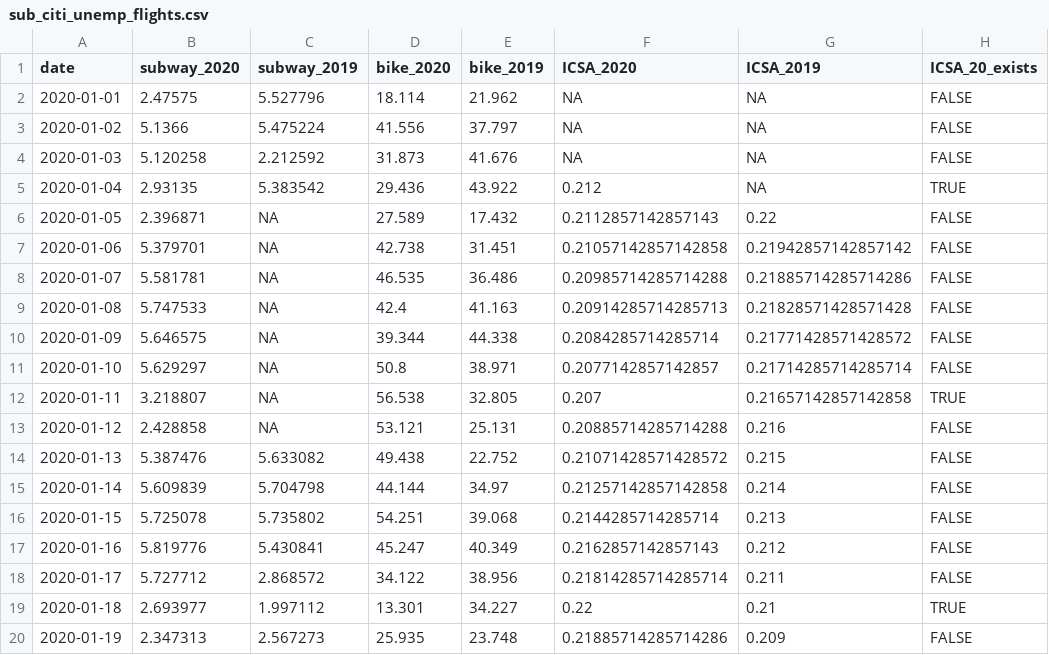
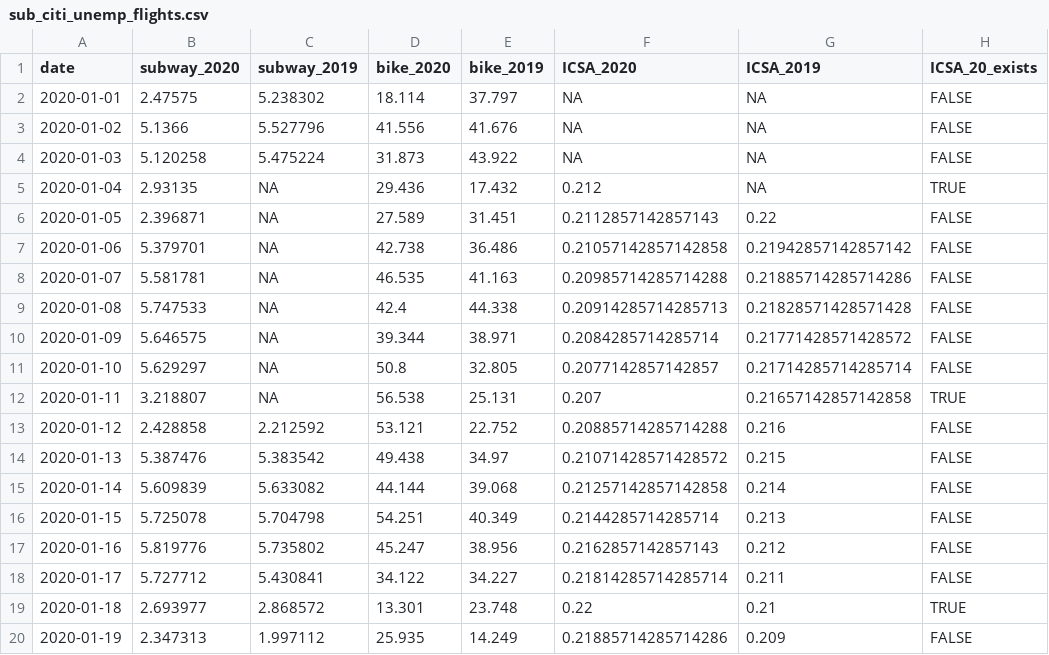
Before and after one commit to joemarlo/joemarlo.github.io, a CSV file: d3/covid-impact/data/sub_citi_unemp_flights.csv, drawn as a sheet; only a part is shown; the diff covers the shown part only; the diff names each change by its address in the sheet, - before the commit and + after, or states it on an @@ line.

```diff
--- a/d3/covid-impact/data/sub_citi_unemp_flights.csv
+++ b/d3/covid-impact/data/sub_citi_unemp_flights.csv
-C2 (subway_2019): 5.527796
+C2 (subway_2019): 5.238302
-E2 (bike_2019): 21.962
+E2 (bike_2019): 37.797
-C3 (subway_2019): 5.475224
+C3 (subway_2019): 5.527796
-E3 (bike_2019): 37.797
+E3 (bike_2019): 41.676
-C4 (subway_2019): 2.212592
+C4 (subway_2019): 5.475224
-E4 (bike_2019): 41.676
+E4 (bike_2019): 43.922
-C5 (subway_2019): 5.383542
+C5 (subway_2019): NA
-E5 (bike_2019): 43.922
+E5 (bike_2019): 17.432
-E6 (bike_2019): 17.432
+E6 (bike_2019): 31.451
-E7 (bike_2019): 31.451
+E7 (bike_2019): 36.486
-E8 (bike_2019): 36.486
+E8 (bike_2019): 41.163
-E9 (bike_2019): 41.163
+E9 (bike_2019): 44.338
-E10 (bike_2019): 44.338
+E10 (bike_2019): 38.971
-E11 (bike_2019): 38.971
+E11 (bike_2019): 32.805
-E12 (bike_2019): 32.805
+E12 (bike_2019): 25.131
-C13 (subway_2019): NA
+C13 (subway_2019): 2.212592
-E13 (bike_2019): 25.131
+E13 (bike_2019): 22.752
-C14 (subway_2019): 5.633082
+C14 (subway_2019): 5.383542
-E14 (bike_2019): 22.752
+E14 (bike_2019): 34.97
-C15 (subway_2019): 5.704798
+C15 (subway_2019): 5.633082
-E15 (bike_2019): 34.97
+E15 (bike_2019): 39.068
-C16 (subway_2019): 5.735802
+C16 (subway_2019): 5.704798
-E16 (bike_2019): 39.068
+E16 (bike_2019): 40.349
-C17 (subway_2019): 5.430841
+C17 (subway_2019): 5.735802
-E17 (bike_2019): 40.349
+E17 (bike_2019): 38.956
-C18 (subway_2019): 2.868572
+C18 (subway_2019): 5.430841
-E18 (bike_2019): 38.956
+E18 (bike_2019): 34.227
-C19 (subway_2019): 1.997112
+C19 (subway_2019): 2.868572
-E19 (bike_2019): 34.227
+E19 (bike_2019): 23.748
-C20 (subway_2019): 2.567273
+C20 (subway_2019): 1.997112
-E20 (bike_2019): 23.748
+E20 (bike_2019): 14.249
```
Also changed, not shown: 113 edited cells elsewhere in this file, d3/covid-impact/data/threeOneOne.csv, 2 other files.
